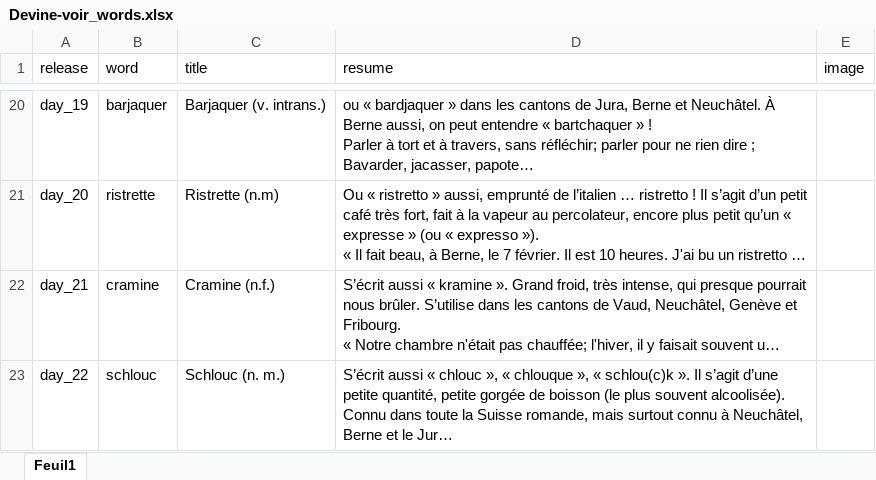
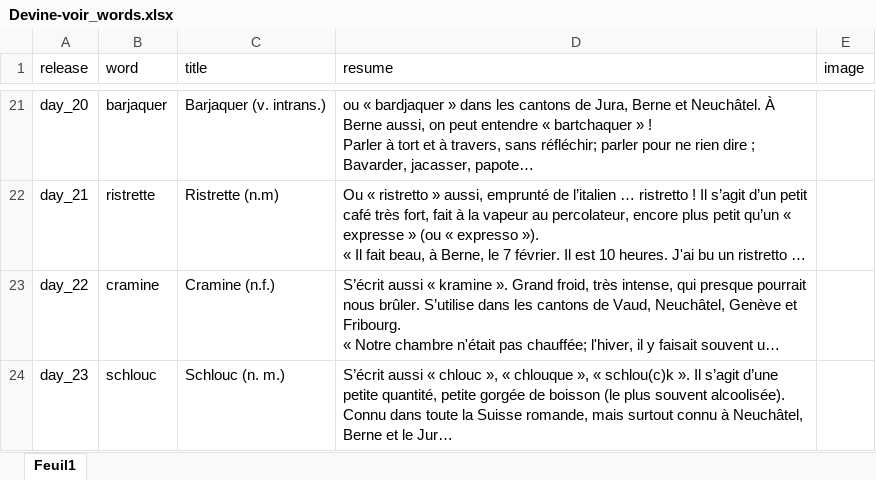
Before and after one commit to wlks85/wordle, an Excel workbook: data/Devine-voir_words.xlsx, sheet Feuil1, drawn as a sheet; only a part is shown, gaps mark what is left out; long unchanged cells end in …; values as stored, in another font and other column widths than the file's, no borders; addresses are those after the commit; the diff covers the shown part only; the diff names each change by its address in the sheet, - before the commit and + after, or states it on an @@ line.

Commit message:
data updated

```diff
--- a/data/Devine-voir_words.xlsx (sheet Feuil1)
+++ b/data/Devine-voir_words.xlsx (sheet Feuil1)
-A21 (release): day_19
+A21 (release): day_20
-A22 (release): day_20
+A22 (release): day_21
-A23 (release): day_21
+A23 (release): day_22
-A24 (release): day_22
+A24 (release): day_23
```
Also changed, not shown: 1 added row and 31 edited cells elsewhere in this sheet.
